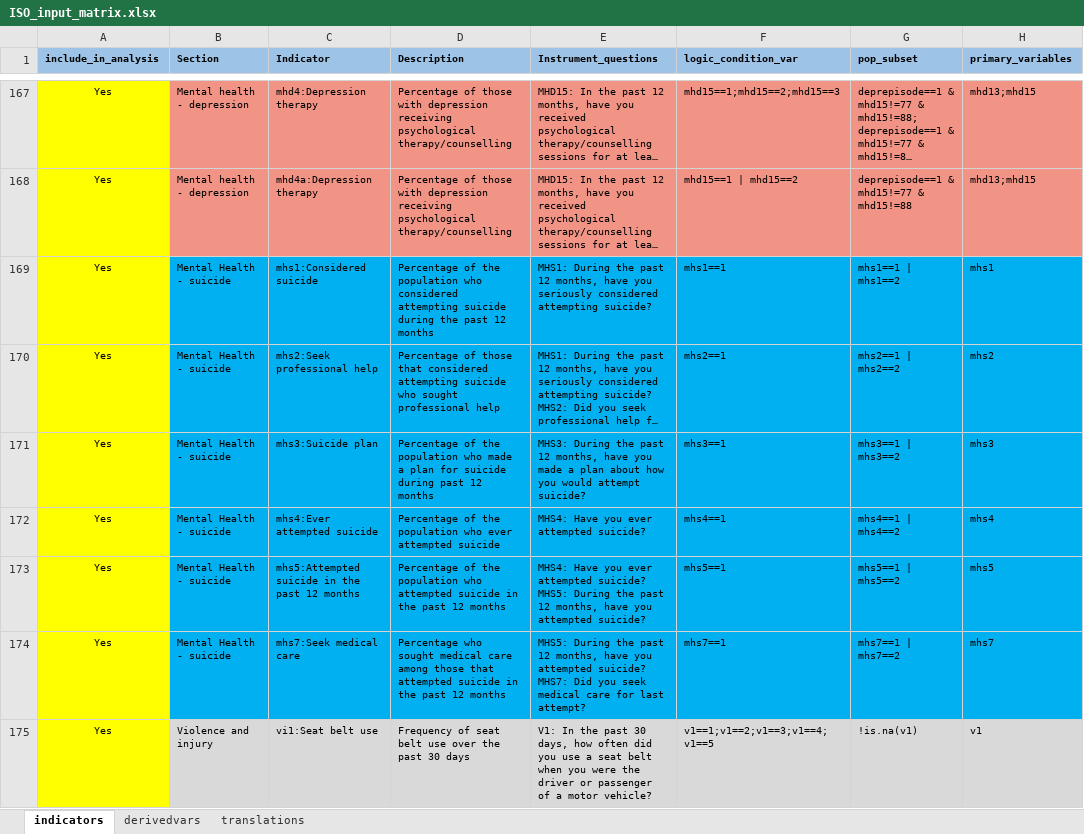
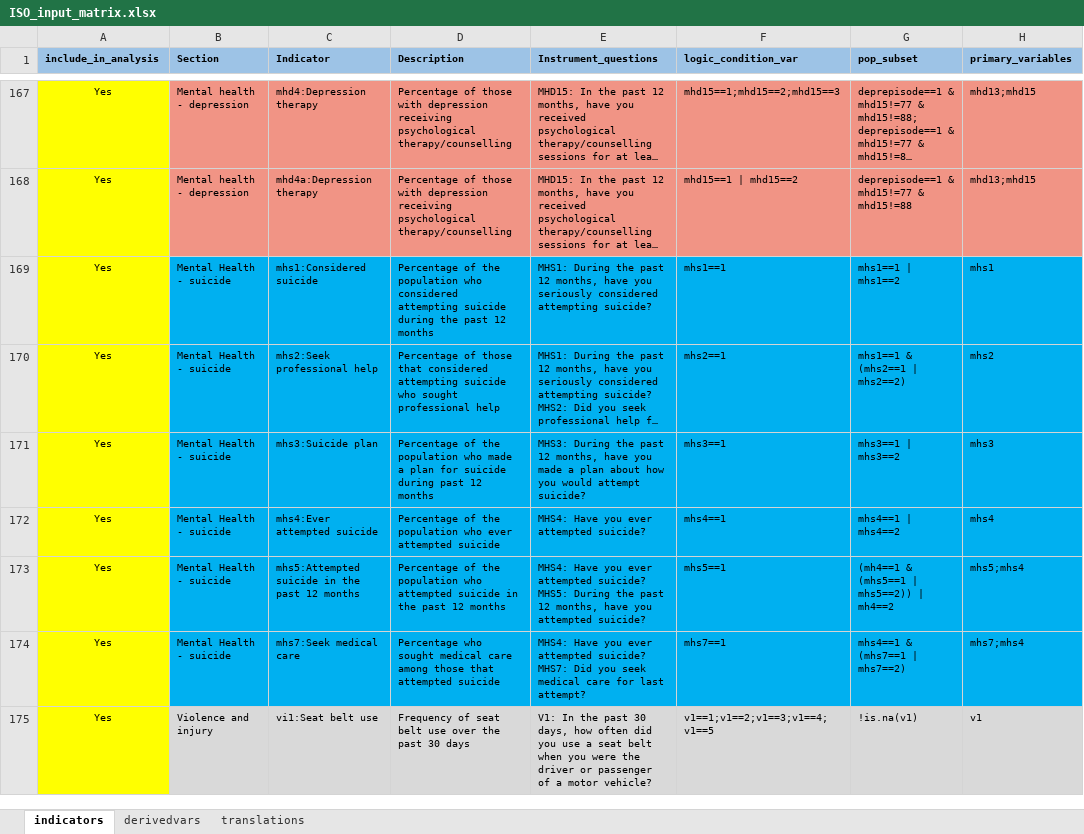
Before and after one commit to WHO-NCDSurveillance/STEPS, an Excel workbook: STEPS_data_analysis/data_input/ISO_input_matrix.xlsx, sheet indicators, drawn as a sheet; only a part is shown, gaps mark what is left out; long unchanged cells end in …; values as stored, in another font and other column widths than the file's, no borders; the diff covers the shown part only; the diff names each change by its address in the sheet, - before the commit and + after, or states it on an @@ line.

```diff
--- a/STEPS_data_analysis/data_input/ISO_input_matrix.xlsx (sheet indicators)
+++ b/STEPS_data_analysis/data_input/ISO_input_matrix.xlsx (sheet indicators)
-G170 (pop_subset): mhs2==1 | mhs2==2
+G170 (pop_subset): mhs1==1 & (mhs2==1 | mhs2==2)
-G173 (pop_subset): mhs5==1 | mhs5==2
+G173 (pop_subset): (mh4==1 & (mhs5==1 | mhs5==2)) | mh4==2
-H173 (primary_variables): mhs5
+H173 (primary_variables): mhs5;mhs4
-D174 (Description): …attempted suicide in the past 12 months
+D174 (Description): …attempted suicide
-E174 (Instrument_questions): MHS5: During the past 12 months, have you attempted suicide?…
+E174 (Instrument_questions): MHS4: Have you ever attempted suicide?…
-G174 (pop_subset): mhs7==1 | mhs7==2
+G174 (pop_subset): mhs4==1 & (mhs7==1 | mhs7==2)
-H174 (primary_variables): mhs7
+H174 (primary_variables): mhs7;mhs4
```
Also changed, not shown: 7 added rows and 28 edited cells elsewhere in this sheet, sheet derivedvars.
